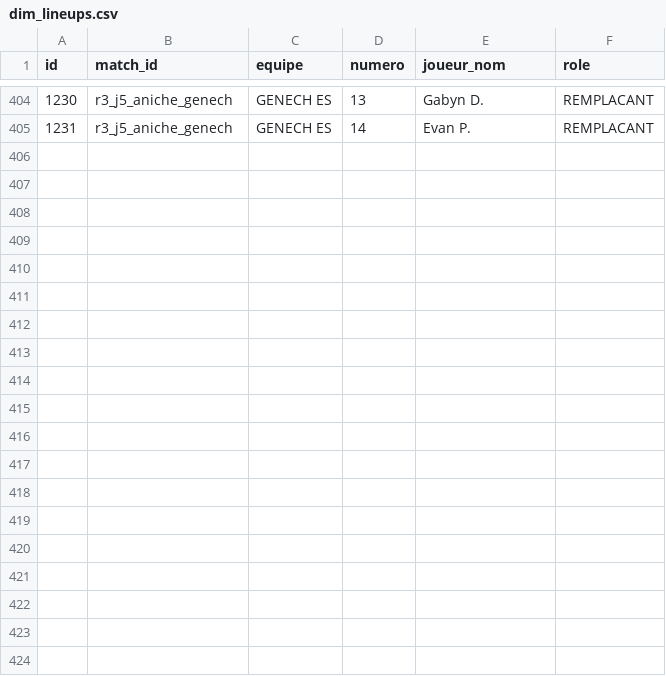
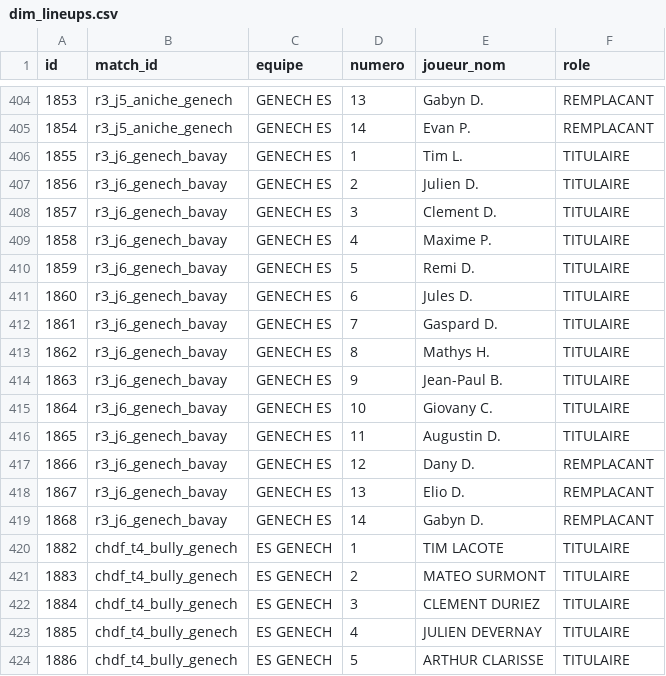
Before and after one commit to nino-frc/es-genech-data-performance, a CSV file: exports_powerbi/dim_lineups.csv, drawn as a sheet; only a part is shown, gaps mark what is left out; the diff covers the shown part only; the diff names each change by its address in the sheet, - before the commit and + after, or states it on an @@ line.

```diff
--- a/exports_powerbi/dim_lineups.csv
+++ b/exports_powerbi/dim_lineups.csv
@@ column A (id) renumbered between rows 257 and 405 @@
+row 406: 1855 | r3_j6_genech_bavay | GENECH ES | 1 | Tim L. | TITULAIRE
+row 407: 1856 | r3_j6_genech_bavay | GENECH ES | 2 | Julien D. | TITULAIRE
+row 408: 1857 | r3_j6_genech_bavay | GENECH ES | 3 | Clement D. | TITULAIRE
+row 409: 1858 | r3_j6_genech_bavay | GENECH ES | 4 | Maxime P. | TITULAIRE
+row 410: 1859 | r3_j6_genech_bavay | GENECH ES | 5 | Remi D. | TITULAIRE
+row 411: 1860 | r3_j6_genech_bavay | GENECH ES | 6 | Jules D. | TITULAIRE
+row 412: 1861 | r3_j6_genech_bavay | GENECH ES | 7 | Gaspard D. | TITULAIRE
+row 413: 1862 | r3_j6_genech_bavay | GENECH ES | 8 | Mathys H. | TITULAIRE
+row 414: 1863 | r3_j6_genech_bavay | GENECH ES | 9 | Jean-Paul B. | TITULAIRE
+row 415: 1864 | r3_j6_genech_bavay | GENECH ES | 10 | Giovany C. | TITULAIRE
+row 416: 1865 | r3_j6_genech_bavay | GENECH ES | 11 | Augustin D. | TITULAIRE
+row 417: 1866 | r3_j6_genech_bavay | GENECH ES | 12 | Dany D. | REMPLACANT
+row 418: 1867 | r3_j6_genech_bavay | GENECH ES | 13 | Elio D. | REMPLACANT
+row 419: 1868 | r3_j6_genech_bavay | GENECH ES | 14 | Gabyn D. | REMPLACANT
+row 420: 1882 | chdf_t4_bully_genech | ES GENECH | 1 | TIM LACOTE | TITULAIRE
+row 421: 1883 | chdf_t4_bully_genech | ES GENECH | 2 | MATEO SURMONT | TITULAIRE
+row 422: 1884 | chdf_t4_bully_genech | ES GENECH | 3 | CLEMENT DURIEZ | TITULAIRE
+row 423: 1885 | chdf_t4_bully_genech | ES GENECH | 4 | JULIEN DEVERNAY | TITULAIRE
+row 424: 1886 | chdf_t4_bully_genech | ES GENECH | 5 | ARTHUR CLARISSE | TITULAIRE
```
Also changed, not shown: 9 added rows elsewhere in this file, exports_powerbi/dim_joueurs_stats.csv, exports_powerbi/dim_lineups_tous_clubs.csv, 23 other files.
